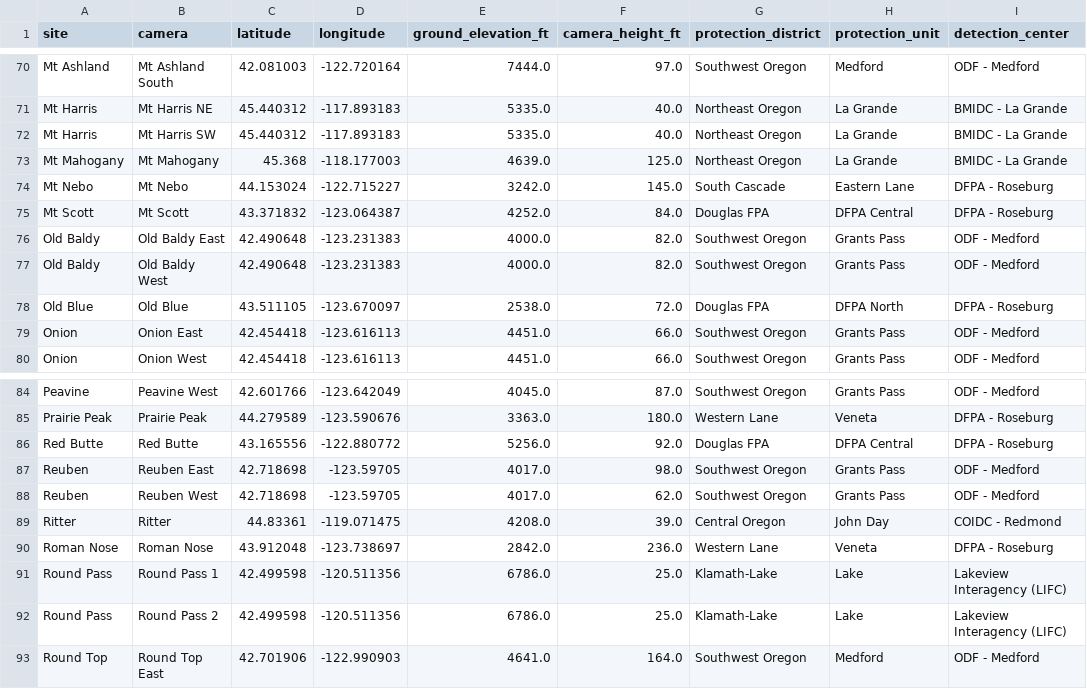
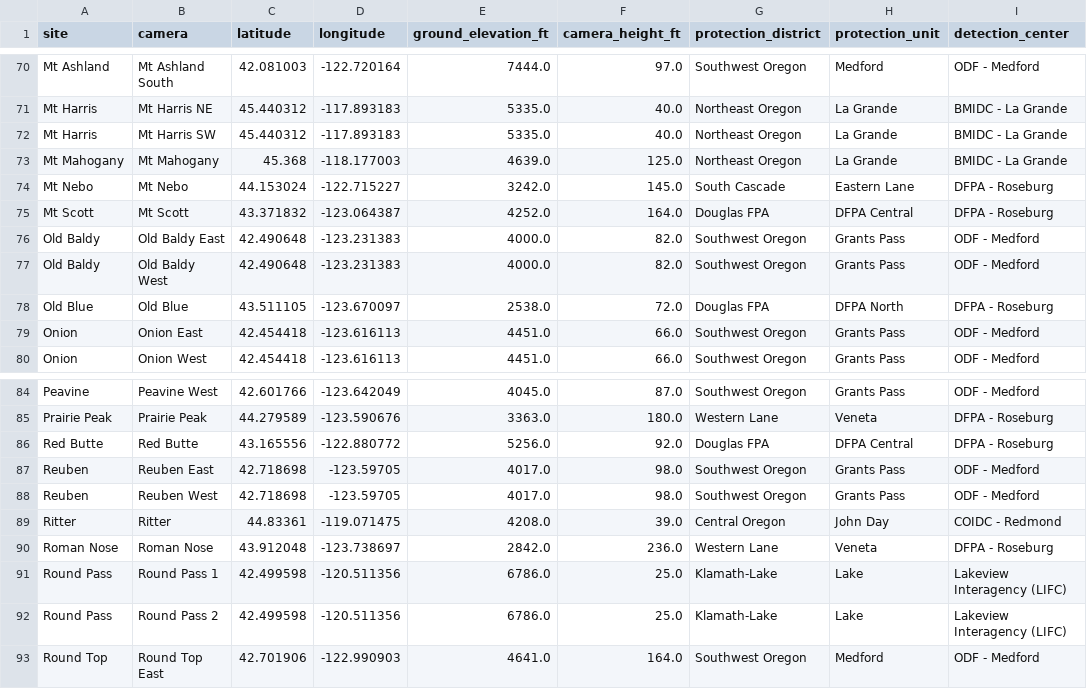
Before and after one commit to InfoGraphicsUO/OWDCIC-coverage, a CSV file: data/envirovision-cameras.csv, drawn as a sheet; only a part is shown, gaps mark what is left out; the diff covers the shown part only; the diff names each change by its address in the sheet, - before the commit and + after, or states it on an @@ line.

Commit message:
add warner canyon envirovision site and odf's updated camera heights

```diff
--- a/data/envirovision-cameras.csv
+++ b/data/envirovision-cameras.csv
-F75 (camera_height_ft): 84.0
+F75 (camera_height_ft): 164.0
-F88 (camera_height_ft): 62.0
+F88 (camera_height_ft): 98.0
```
Also changed, not shown: 1 added row and 7 edited cells elsewhere in this file, 31 other files.
